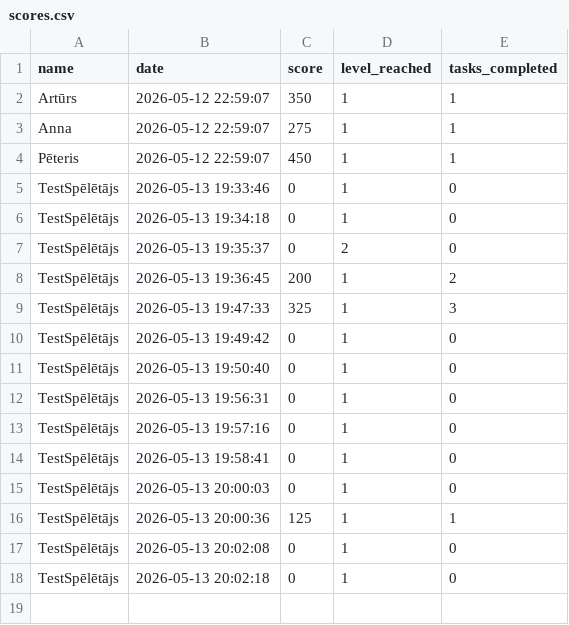
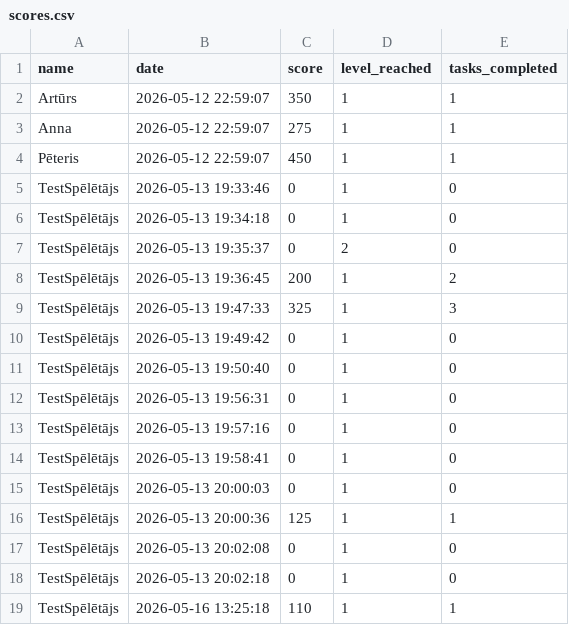
Before and after one commit to affecttron/CodePORTAL3, a CSV file: data/scores.csv, drawn as a sheet; the diff names each change by its address in the sheet, - before the commit and + after, or states it on an @@ line.

```diff
--- a/data/scores.csv
+++ b/data/scores.csv
+row 19: TestSpēlētājs | 2026-05-16 13:25:18 | 110 | 1 | 1
```
Also changed, not shown: 3 other files.
